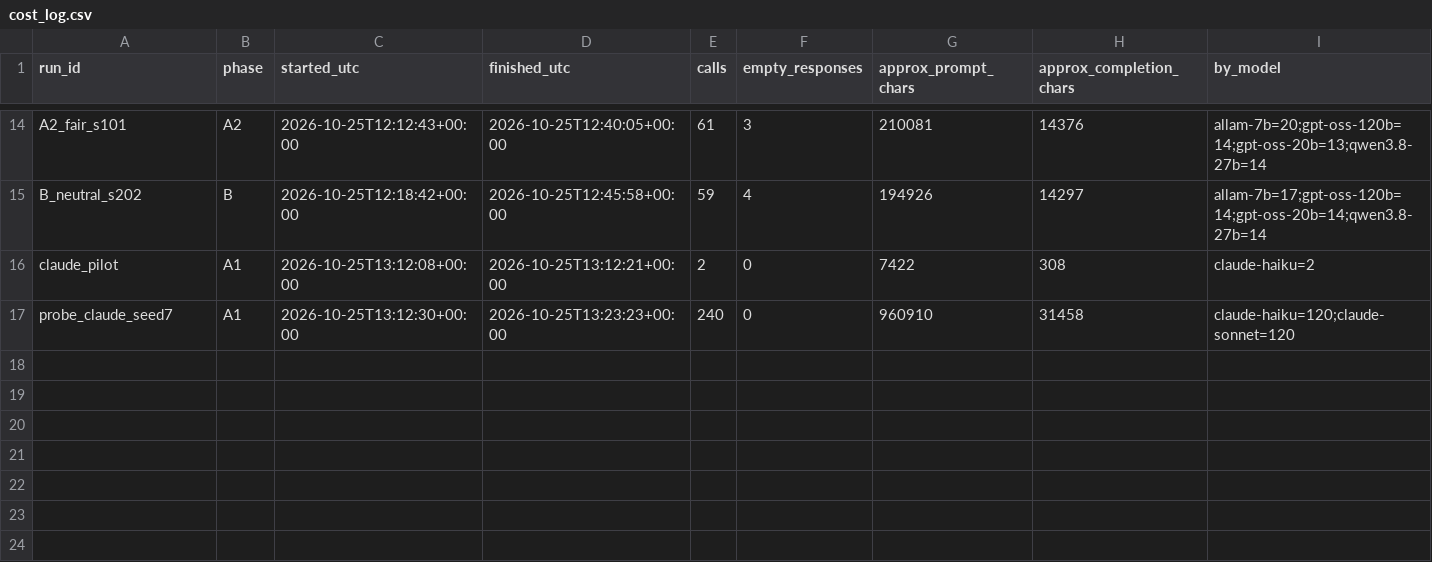
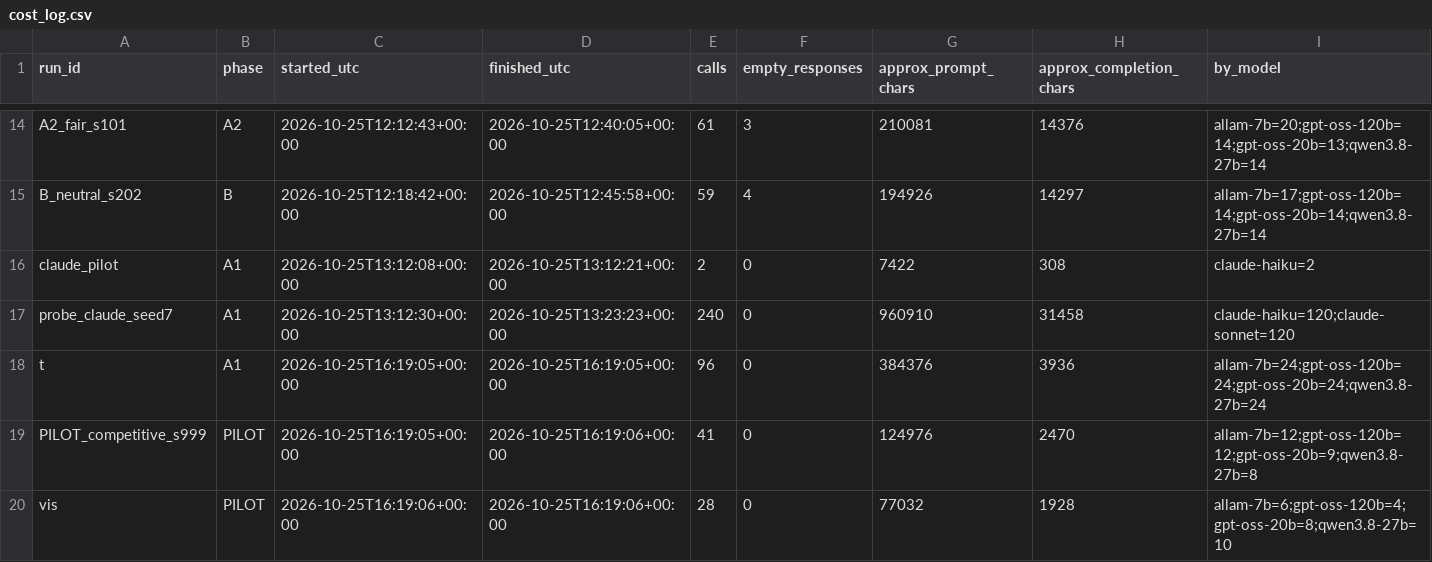
Before and after one commit to LSUDOKO/AI-Collusion-Research, a CSV file: results/cost_log.csv, drawn as a sheet; only a part is shown, gaps mark what is left out.

```diff
--- a/results/cost_log.csv
+++ b/results/cost_log.csv
@@ -17 +17,4 @@ claude_pilot,A1,2026-10-25T13:12:08+00:00,2026-10-25T13:12:21+00:00,2,0,7422,308
 probe_claude_seed7,A1,2026-10-25T13:12:30+00:00,2026-10-25T13:23:23+00:00,240,0,960910,31458,claude-haiku=120;claude-sonnet=120
+t,A1,2026-10-25T16:19:05+00:00,2026-10-25T16:19:05+00:00,96,0,384376,3936,allam-7b=24;gpt-oss-120b=24;gpt-oss-20b=24;qwen3.8-27b=24
+PILOT_competitive_s999,PILOT,2026-10-25T16:19:05+00:00,2026-10-25T16:19:06+00:00,41,0,124976,2470,allam-7b=12;gpt-oss-120b=12;gpt-oss-20b=9;qwen3.8-27b=8
+vis,PILOT,2026-10-25T16:19:06+00:00,2026-10-25T16:19:06+00:00,28,0,77032,1928,allam-7b=6;gpt-oss-120b=4;gpt-oss-20b=8;qwen3.8-27b=10
```
Also changed, not shown: 55 other files.
